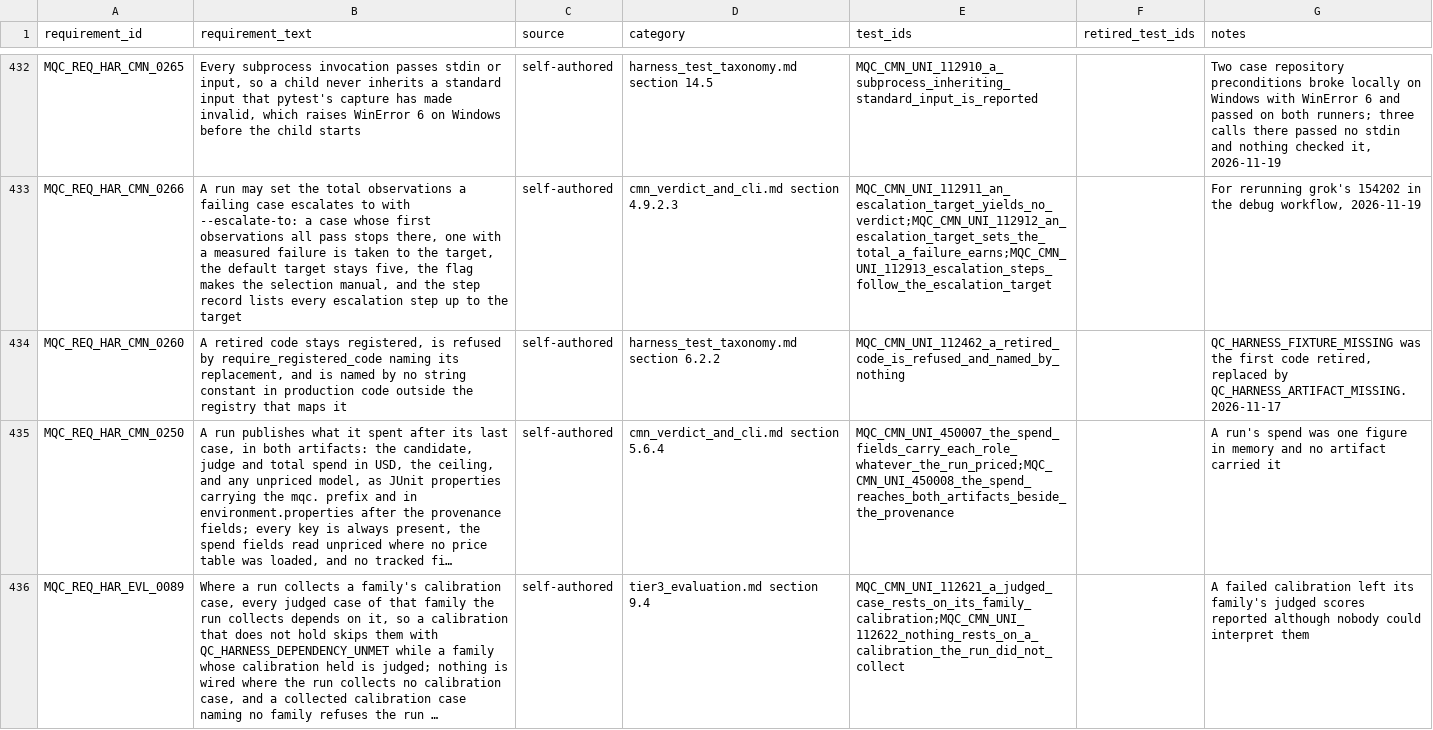
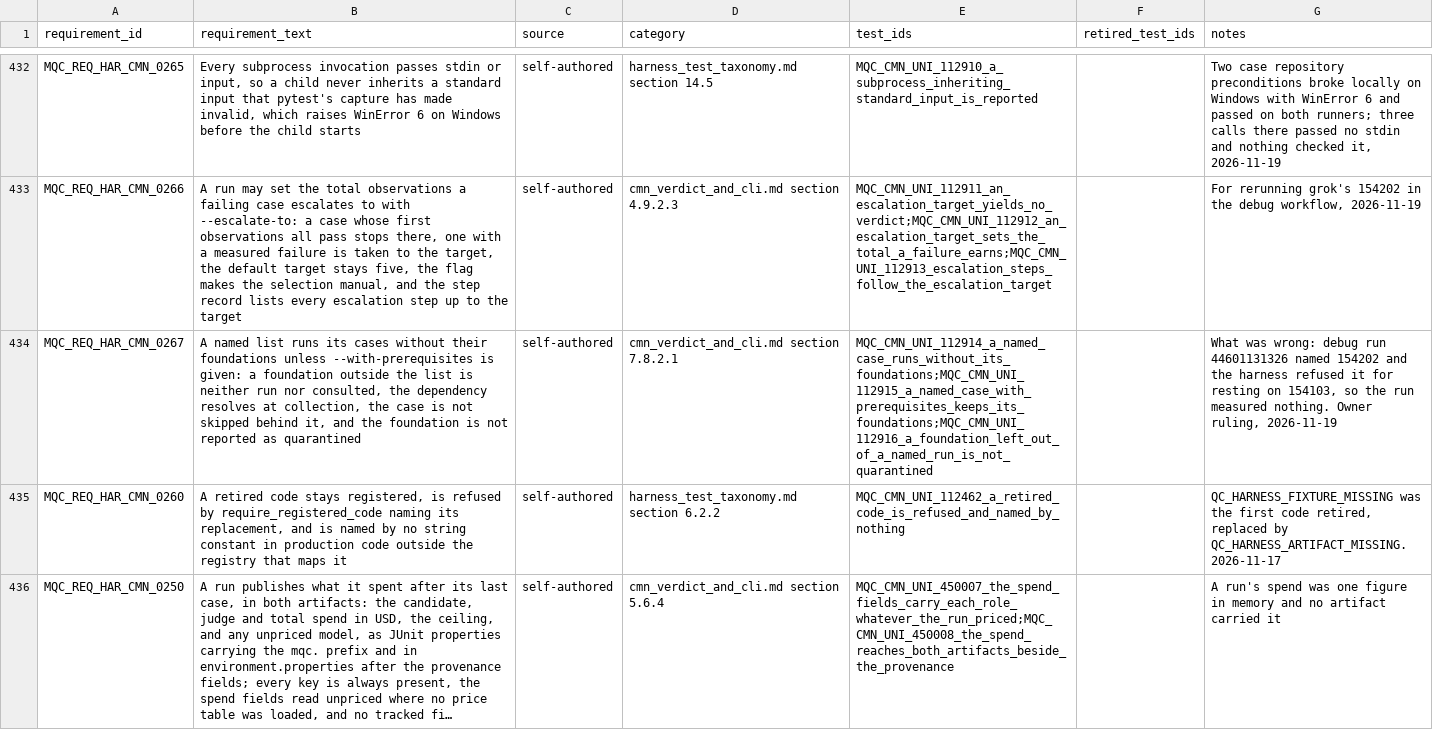
Before and after one commit to apolskiy/AP-Harness-QC, a CSV file: docs/testing/rtm_harness.csv, drawn as a sheet; only a part is shown, gaps mark what is left out; the shorter side is filled out with more unchanged rows; long unchanged cells end in …; the diff names each change by its address in the sheet, - before the commit and + after, or states it on an @@ line.

Commit message:
Changed: A named test selection now runs its cases without their foundations unless --with-prerequisites is given.
A named list is for investigating a case that failed or adding a new one,
and its foundations decide nothing about why that case fails. Requiring them
cost a live request each, and without them the harness refused the
selection: debug run 44601131326 named grok's 154202, which rests on 154103,
and measured nothing.

- select_named_tests records every foundation the named cases rest on and
  the list does not hold, through cmn.dependencies.leave_out_foundations.
  _restrict_items treats a left-out foundation like a carried one, so it is
  deselected rather than refused; arrange_dependencies resolves it and
  enforce_dependencies runs the dependent, logging that it runs alone.
- The left-out set is its own, not the quarantine set, so
  set_aside_foundations_of never reports a left-out foundation as
  quarantined.
- --with-prerequisites still adds the foundations; a band still refuses.
- Reading a named list (requested_entries, entry_identifiers) moved to
  cmn/named_entries.py, since cmn/selection.py reached 908 lines.
- Design cmn_verdict_and_cli.md section 7.8.2.1 replaces "the dependency
  closure does not bend" for named lists; taxonomy row for
  QC_HARNESS_UNMET_PREREQUISITE; MQC_REQ_HAR_CMN_0267; cases 112914 P,
  112915 B, 112916 N. Inventory 564, DESIGN.md index 564 cases and 450
  requirements, README 1186 test cases and 450 requirements, CHANGELOG.
- CLAUDE_LOG also carries the 2026-11-19 recount of banned shell shapes.

Verified: 112914 and 112916 failed before the change. Six injections were
caught and restored: refusal restored, left out despite
--with-prerequisites, left-out foundation counted outside, left-out
dependent skipped at setup, left-out foundation unknown at collection,
left-out set written into the quarantine set. Pylint exit 0; unit 1158 of
1158, exit 0; system 24 of 24, exit 0.

```diff
--- a/docs/testing/rtm_harness.csv
+++ b/docs/testing/rtm_harness.csv
+row 434: MQC_REQ_HAR_CMN_0267 | A named list runs its cases without their foundations unless --with-prerequisites is given: a foundation outside the list is neither run nor consulted, the dependency resolves at collection, the case is not skipped behind it, and the foundation is not reported as quarantined | self-authored | cmn_verdict_and_cli.md section 7.8.2.1 | MQC_CMN_UNI_112914_a_named_case_runs_without_its_foundations;MQC_CMN_UNI_112915_a_named_case_with_prerequisites_keeps_its_foundations;MQC_CMN_UNI_112916_a_foundation_left_out_of_a_named_run_is_not_quarantined |  | What was wrong: debug run 44601131326 named 154202 and the harness refused it for resting on 154103, so the run measured nothing. Owner ruling, 2026-11-19
```
Also changed, not shown: 11 other files.
